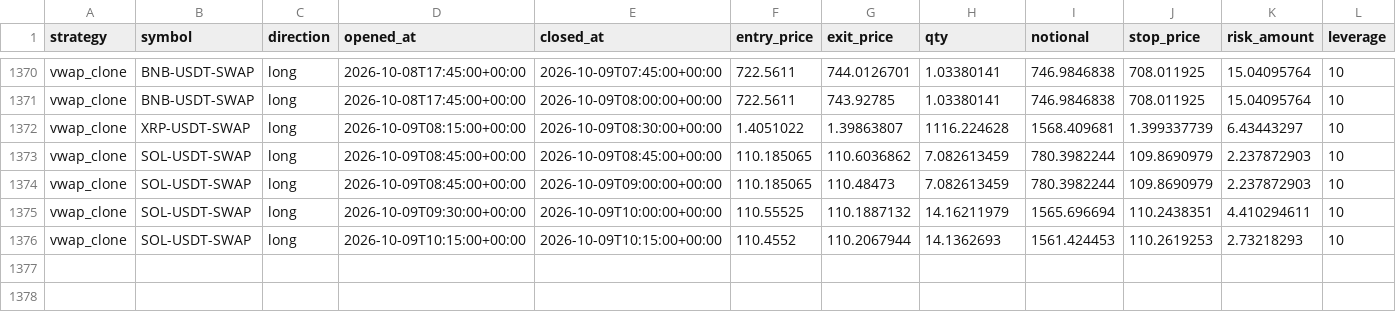
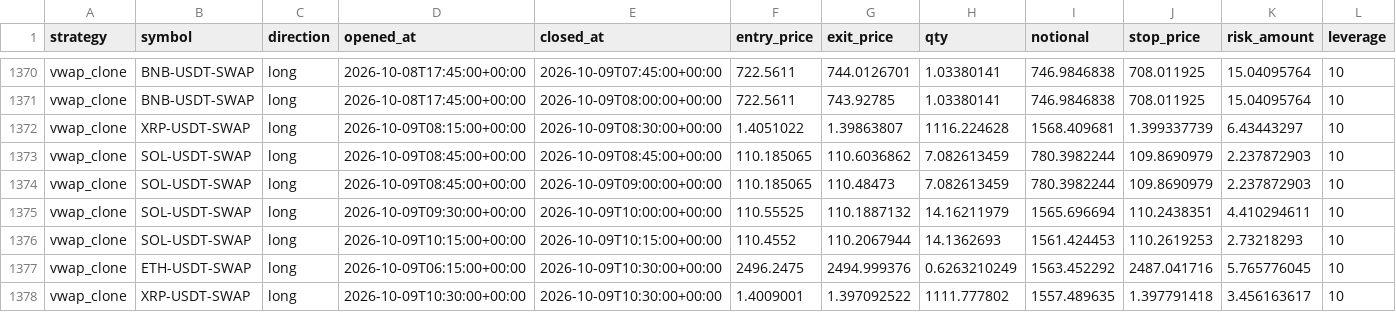
Before and after one commit to klonnist/crypto-paper-bot, a CSV file: ledgers_scalp/vwap_clone/trades.csv, drawn as a sheet; only a part is shown, gaps mark what is left out; rows hold the shown columns only; the diff names each change by its address in the sheet, - before the commit and + after, or states it on an @@ line.

```diff
--- a/ledgers_scalp/vwap_clone/trades.csv
+++ b/ledgers_scalp/vwap_clone/trades.csv
+row 1377: vwap_clone | ETH-USDT-SWAP | long | 2026-10-09T06:15:00+00:00 | 2026-10-09T10:30:00+00:00 | 2496.2475 | 2494.999376 | 0.6263210249 | 1563.452292 | 2487.041716 | 5.765776045 | 10
+row 1378: vwap_clone | XRP-USDT-SWAP | long | 2026-10-09T10:30:00+00:00 | 2026-10-09T10:30:00+00:00 | 1.4009001 | 1.397092522 | 1111.777802 | 1557.489635 | 1.397791418 | 3.456163617 | 10
```
Also changed, not shown: ledgers_scalp/scalp_fixed/equity.csv, ledgers_scalp/scalp_patient/equity.csv, 9 other files.
